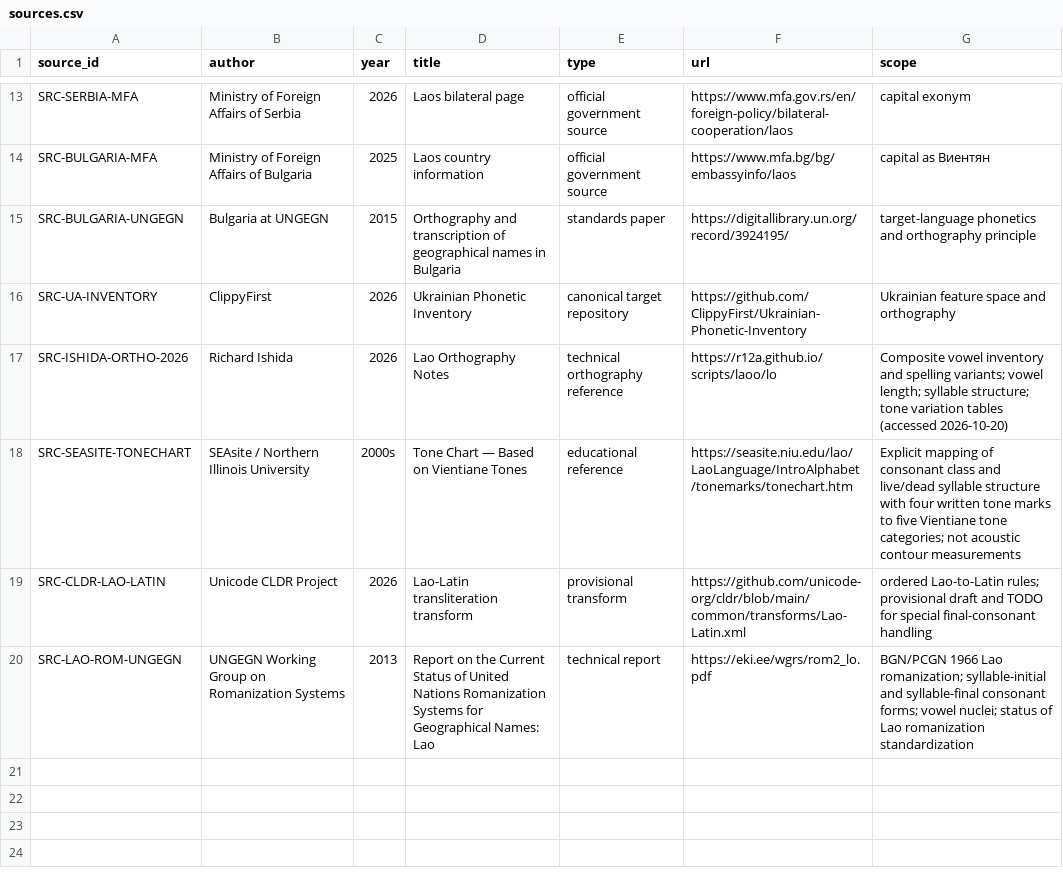
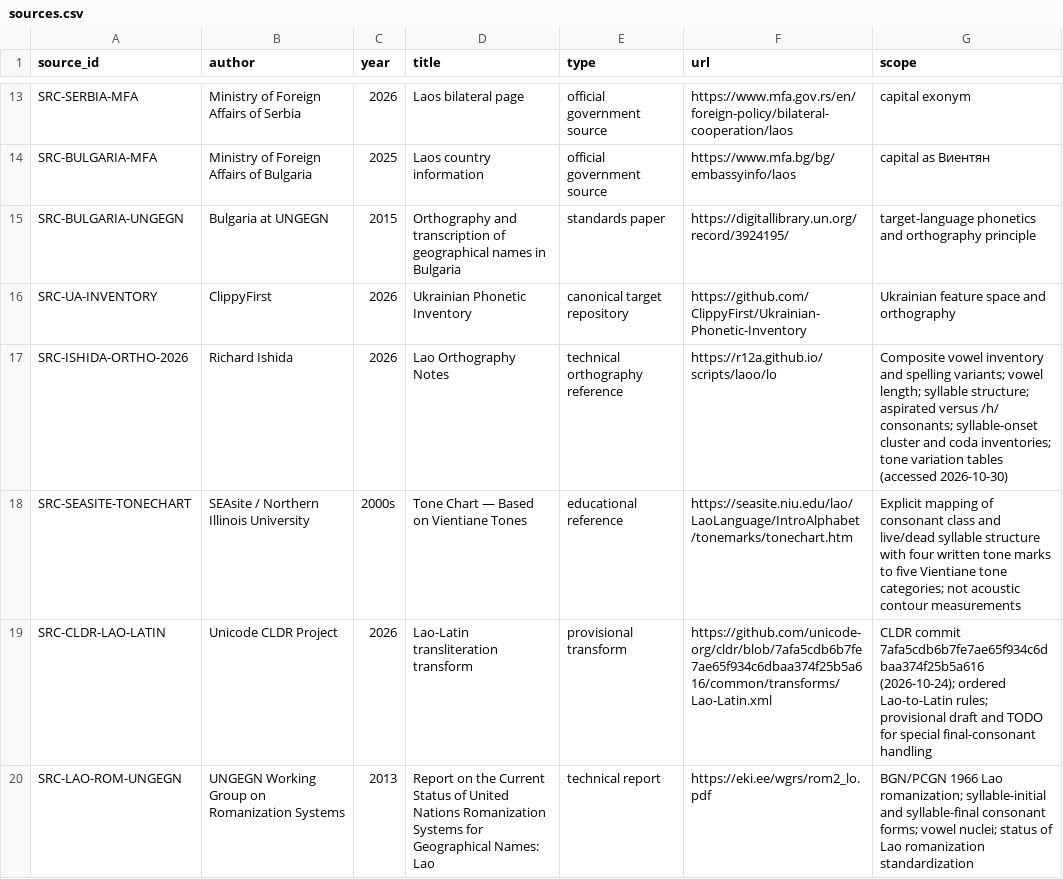
Before and after one commit to ClippyFirst/Lao-Ukrainian-Phonetic-System, a CSV file: data/evidence/sources.csv, drawn as a sheet; only a part is shown, gaps mark what is left out.

Commit message:
data(lao): pin CLDR transform and refresh source access record

```diff
--- a/data/evidence/sources.csv
+++ b/data/evidence/sources.csv
@@ -16,5 +16,5 @@ SRC-BULGARIA-UNGEGN,Bulgaria at UNGEGN,2015,Orthography and transcription of geo
 SRC-UA-INVENTORY,ClippyFirst,2026,Ukrainian Phonetic Inventory,canonical target repository,https://github.com/ClippyFirst/Ukrainian-Phonetic-Inventory,Ukrainian feature space and orthography
-SRC-ISHIDA-ORTHO-2026,Richard Ishida,2026,Lao Orthography Notes,technical orthography reference,https://r12a.github.io/scripts/laoo/lo,Composite vowel inventory and spelling variants; vowel length; syllable structure; tone variation tables (accessed 2026-10-20)
+SRC-ISHIDA-ORTHO-2026,Richard Ishida,2026,Lao Orthography Notes,technical orthography reference,https://r12a.github.io/scripts/laoo/lo,Composite vowel inventory and spelling variants; vowel length; syllable structure; aspirated versus /h/ consonants; syllable-onset cluster and coda inventories; tone variation tables (accessed 2026-10-30)
 SRC-SEASITE-TONECHART,SEAsite / Northern Illinois University,2000s,Tone Chart — Based on Vientiane Tones,educational reference,https://seasite.niu.edu/lao/LaoLanguage/IntroAlphabet/tonemarks/tonechart.htm,Explicit mapping of consonant class and live/dead syllable structure with four written tone marks to five Vientiane tone categories; not acoustic contour measurements
-SRC-CLDR-LAO-LATIN,Unicode CLDR Project,2026,Lao-Latin transliteration transform,provisional transform,https://github.com/unicode-org/cldr/blob/main/common/transforms/Lao-Latin.xml,ordered Lao-to-Latin rules; provisional draft and TODO for special final-consonant handling
+SRC-CLDR-LAO-LATIN,Unicode CLDR Project,2026,Lao-Latin transliteration transform,provisional transform,https://github.com/unicode-org/cldr/blob/7afa5cdb6b7fe7ae65f934c6dbaa374f25b5a616/common/transforms/Lao-Latin.xml,CLDR commit 7afa5cdb6b7fe7ae65f934c6dbaa374f25b5a616 (2026-10-24); ordered Lao-to-Latin rules; provisional draft and TODO for special final-consonant handling
 SRC-LAO-ROM-UNGEGN,UNGEGN Working Group on Romanization Systems,2013,Report on the Current Status of United Nations Romanization Systems for Geographical Names: Lao,technical report,https://eki.ee/wgrs/rom2_lo.pdf,BGN/PCGN 1966 Lao romanization; syllable-initial and syllable-final consonant forms; vowel nuclei; status of Lao romanization standardization
```
